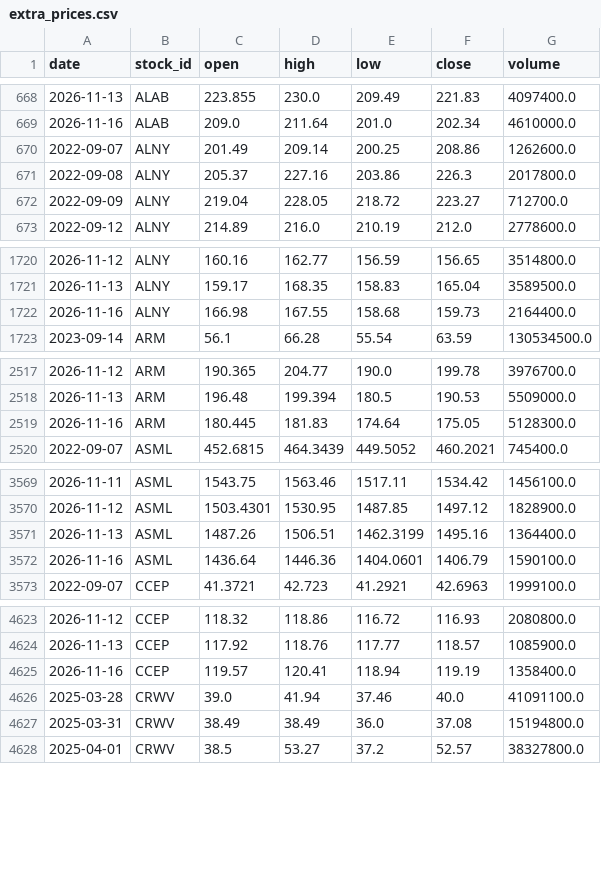
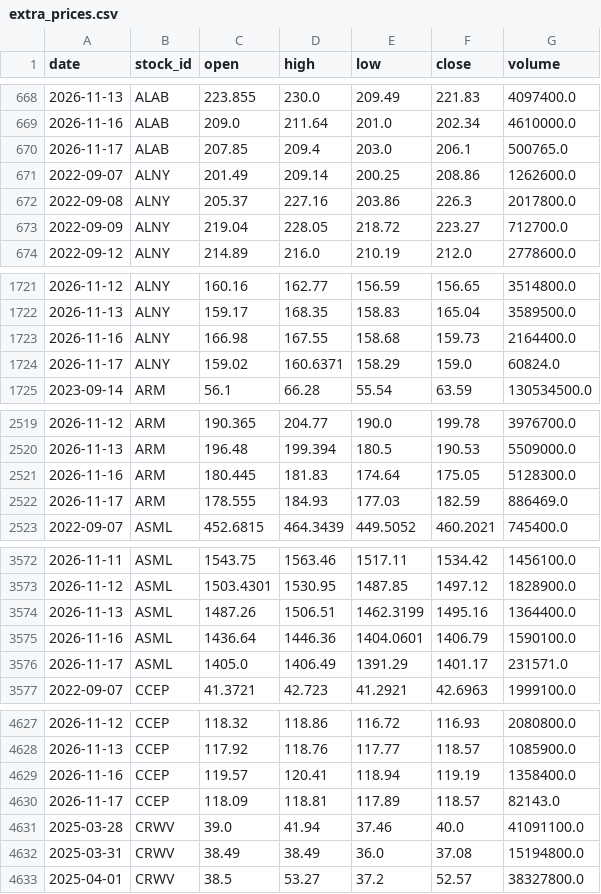
Before and after one commit to LiSh-chen/ForClaude, a CSV file: stock-derby/data/extra_prices.csv, drawn as a sheet; only a part is shown, gaps mark what is left out; the diff covers the shown part only.

```diff
--- a/stock-derby/data/extra_prices.csv
+++ b/stock-derby/data/extra_prices.csv
@@ -669,2 +669,3 @@ date,stock_id,open,high,low,close,volume
 2026-11-16,ALAB,209.0,211.64,201.0,202.34,4610000.0
+2026-11-17,ALAB,207.85,209.4,203.0,206.1,500765.0
 2022-09-07,ALNY,201.49,209.14,200.25,208.86,1262600.0
@@ -1722,2 +1723,3 @@ date,stock_id,open,high,low,close,volume
 2026-11-16,ALNY,166.98,167.55,158.68,159.73,2164400.0
+2026-11-17,ALNY,159.02,160.6371,158.29,159.0,60824.0
 2023-09-14,ARM,56.1,66.28,55.54,63.59,130534500.0
@@ -2519,2 +2521,3 @@ date,stock_id,open,high,low,close,volume
 2026-11-16,ARM,180.445,181.83,174.64,175.05,5128300.0
+2026-11-17,ARM,178.555,184.93,177.03,182.59,886469.0
 2022-09-07,ASML,452.6815,464.3439,449.5052,460.2021,745400.0
@@ -3572,2 +3575,3 @@ date,stock_id,open,high,low,close,volume
 2026-11-16,ASML,1436.64,1446.36,1404.0601,1406.79,1590100.0
+2026-11-17,ASML,1405.0,1406.49,1391.29,1401.17,231571.0
 2022-09-07,CCEP,41.3721,42.723,41.2921,42.6963,1999100.0
@@ -4625,2 +4629,3 @@ date,stock_id,open,high,low,close,volume
 2026-11-16,CCEP,119.57,120.41,118.94,119.19,1358400.0
+2026-11-17,CCEP,118.09,118.81,117.89,118.57,82143.0
 2025-03-28,CRWV,39.0,41.94,37.46,40.0,41091100.0
```
Also changed, not shown: 10 added rows elsewhere in this file, 2 other files.
